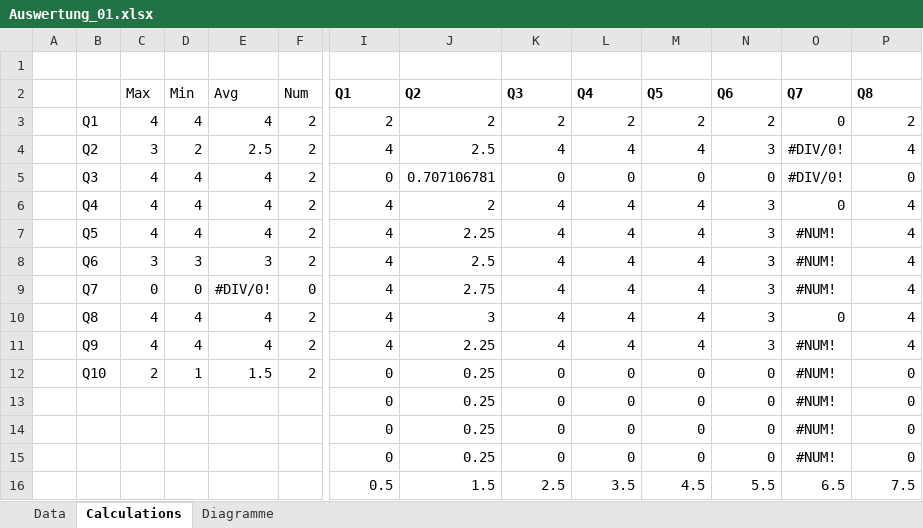
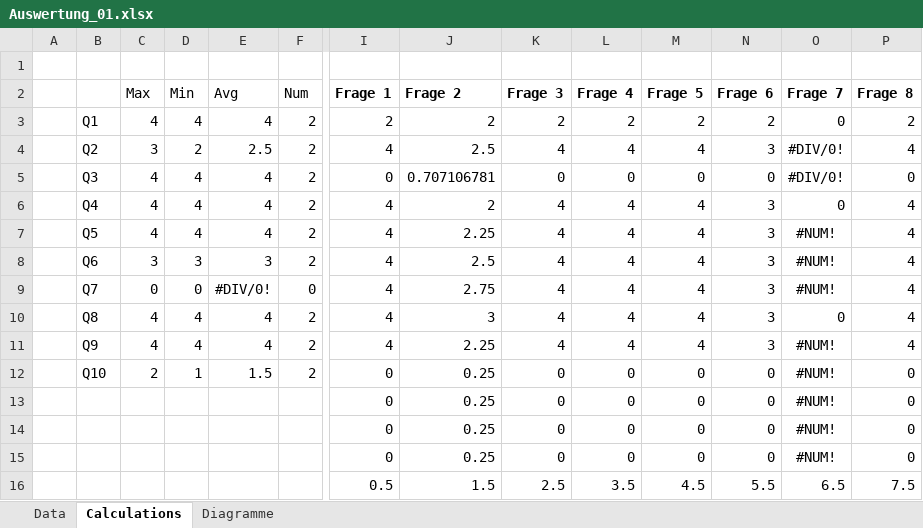
Before and after one commit to floAr/ADG_Scarlet_Gamma, an Excel workbook: docs/Auswertung_01.xlsx, sheet Calculations, drawn as a sheet; only a part is shown, gaps mark what is left out; values as stored, in another font and other column widths than the file's, no borders; removed rows and columns are numbered as before the commit, all else as after; rows hold the shown columns only; the diff names each change by its address in the sheet, - before the commit and + after, or states it on an @@ line.

Commit message:
minor formating to Auswertung_01.xlsx

```diff
--- a/docs/Auswertung_01.xlsx (sheet Calculations)
+++ b/docs/Auswertung_01.xlsx (sheet Calculations)
-row 2:  |  | Max | Min | Avg | Num | Q1 | Q2 | Q3 | Q4 | Q5 | Q6 | Q7 | Q8
+row 2:  |  | Max | Min | Avg | Num | Frage 1 | Frage 2 | Frage 3 | Frage 4 | Frage 5 | Frage 6 | Frage 7 | Frage 8
```
Also changed, not shown: charts or pictures.
